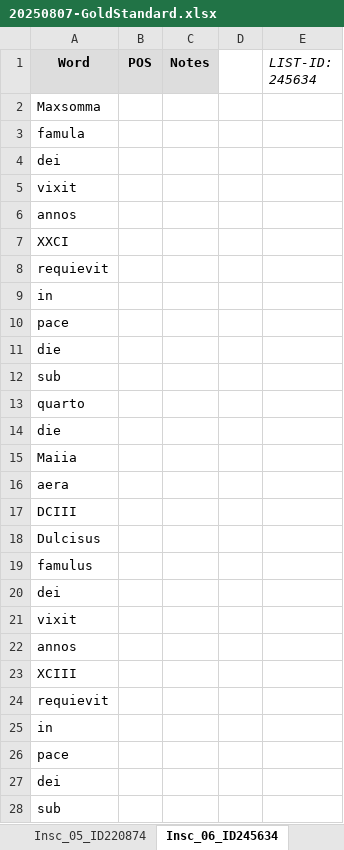
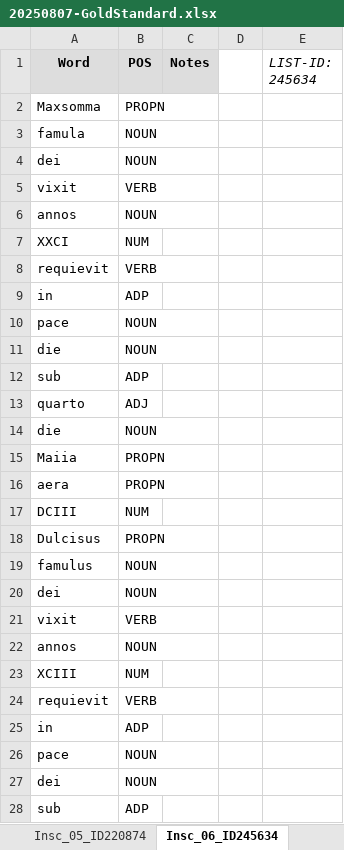
Before and after one commit to petrifiedvoices/NEReus, an Excel workbook: 20250807-GoldStandard.xlsx, sheet Insc_06_ID245634, drawn as a sheet; only a part is shown; values as stored, in another font and other column widths than the file's, no borders; the diff covers the shown part only; the diff names each change by its address in the sheet, - before the commit and + after, or states it on an @@ line.

```diff
--- a/20250807-GoldStandard.xlsx (sheet Insc_06_ID245634)
+++ b/20250807-GoldStandard.xlsx (sheet Insc_06_ID245634)
-B2 (POS): (empty)
+B2 (POS): PROPN
-B3:B4 (POS): (empty)
+B3:B4 (POS): NOUN
-B5 (POS): (empty)
+B5 (POS): VERB
-B6 (POS): (empty)
+B6 (POS): NOUN
-B7 (POS): (empty)
+B7 (POS): NUM
-B8 (POS): (empty)
+B8 (POS): VERB
-B9 (POS): (empty)
+B9 (POS): ADP
-B10:B11 (POS): (empty)
+B10:B11 (POS): NOUN
-B12 (POS): (empty)
+B12 (POS): ADP
-B13 (POS): (empty)
+B13 (POS): ADJ
-B14 (POS): (empty)
+B14 (POS): NOUN
-B15:B16 (POS): (empty)
+B15:B16 (POS): PROPN
-B17 (POS): (empty)
+B17 (POS): NUM
-B18 (POS): (empty)
+B18 (POS): PROPN
-B19:B20 (POS): (empty)
+B19:B20 (POS): NOUN
-B21 (POS): (empty)
+B21 (POS): VERB
-B22 (POS): (empty)
+B22 (POS): NOUN
-B23 (POS): (empty)
+B23 (POS): NUM
-B24 (POS): (empty)
+B24 (POS): VERB
-B25 (POS): (empty)
+B25 (POS): ADP
-B26:B27 (POS): (empty)
+B26:B27 (POS): NOUN
-B28 (POS): (empty)
+B28 (POS): ADP
```
Also changed, not shown: 23 removed rows and 8 edited cells elsewhere in this sheet, sheet Insc_14_ID406671, sheet Insc_17_ID483054, sheet Insc_16_ID471054, sheet Insc_02_ID16916, sheet Insc_01_ID2229, sheet Insc_04_ID54129, 10 more sheets, 5 other files.
